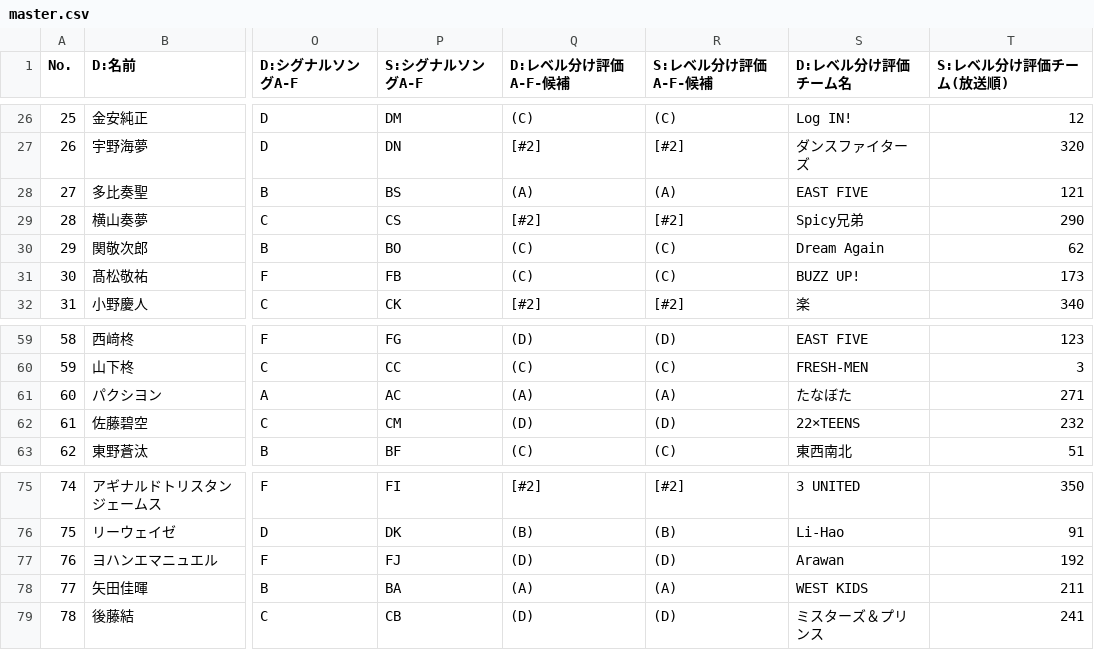
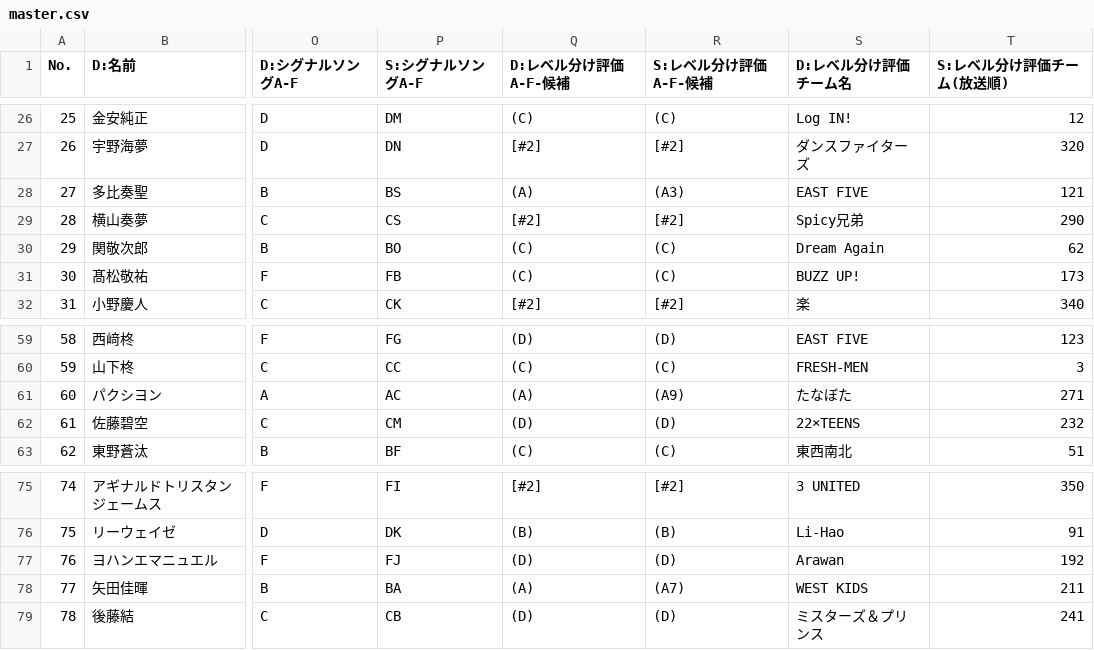
Before and after one commit to pickmeup-s/produce101-shinsekai-pick, a CSV file: data/master.csv, drawn as a sheet; only a part is shown, gaps mark what is left out; the diff covers the shown part only; the diff names each change by its address in the sheet, - before the commit and + after, or states it on an @@ line.

```diff
--- a/data/master.csv
+++ b/data/master.csv
-R28 (S:レベル分け評価A-F-候補): (A)
+R28 (S:レベル分け評価A-F-候補): (A3)
-R61 (S:レベル分け評価A-F-候補): (A)
+R61 (S:レベル分け評価A-F-候補): (A9)
-R78 (S:レベル分け評価A-F-候補): (A)
+R78 (S:レベル分け評価A-F-候補): (A7)
```
Also changed, not shown: 7 edited cells elsewhere in this file.
